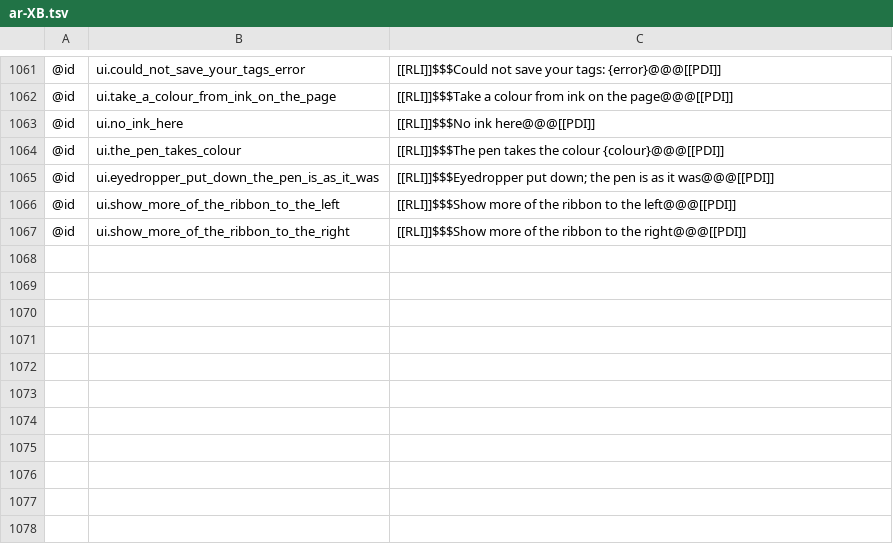
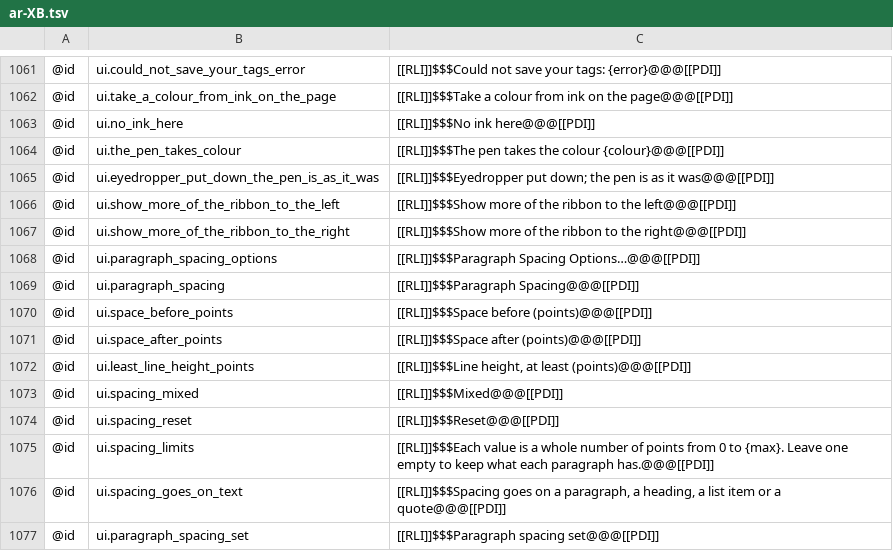
Before and after one commit to AlienTechSoftware/notecraft, a TSV file: i18n/ar-XB.tsv, drawn as a sheet; only a part is shown, gaps mark what is left out.

```diff
--- a/i18n/ar-XB.tsv
+++ b/i18n/ar-XB.tsv
@@ -1067 +1067,11 @@
 @id	ui.show_more_of_the_ribbon_to_the_right	[[RLI]]$$$Show more of the ribbon to the right@@@[[PDI]]
+@id	ui.paragraph_spacing_options	[[RLI]]$$$Paragraph Spacing Options…@@@[[PDI]]
+@id	ui.paragraph_spacing	[[RLI]]$$$Paragraph Spacing@@@[[PDI]]
+@id	ui.space_before_points	[[RLI]]$$$Space before (points)@@@[[PDI]]
+@id	ui.space_after_points	[[RLI]]$$$Space after (points)@@@[[PDI]]
+@id	ui.least_line_height_points	[[RLI]]$$$Line height, at least (points)@@@[[PDI]]
+@id	ui.spacing_mixed	[[RLI]]$$$Mixed@@@[[PDI]]
+@id	ui.spacing_reset	[[RLI]]$$$Reset@@@[[PDI]]
+@id	ui.spacing_limits	[[RLI]]$$$Each value is a whole number of points from 0 to {max}. Leave one empty to keep what each paragraph has.@@@[[PDI]]
+@id	ui.spacing_goes_on_text	[[RLI]]$$$Spacing goes on a paragraph, a heading, a list item or a quote@@@[[PDI]]
+@id	ui.paragraph_spacing_set	[[RLI]]$$$Paragraph spacing set@@@[[PDI]]
```
Also changed, not shown: i18n/en-XA.tsv, i18n/en.tsv, 13 other files.
